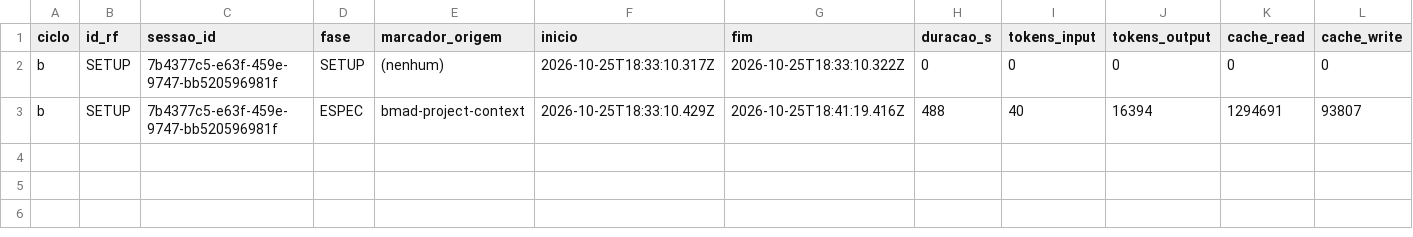
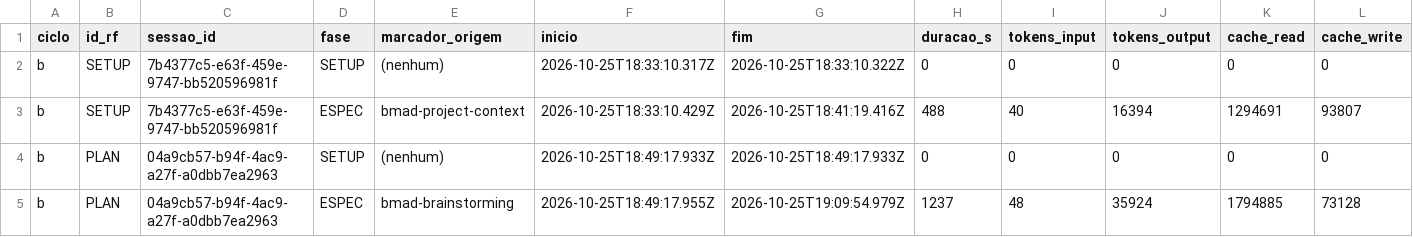
Before and after one commit to WagnerofDuarte/cerne-avaliacao, a CSV file: dados/cicloB/segmentos.csv, drawn as a sheet; only a part is shown; rows hold the shown columns only; the diff names each change by its address in the sheet, - before the commit and + after, or states it on an @@ line.

Commit message:
Ciclo B: dados da sessão PLAN 1/11 (brainstorming)

```diff
--- a/dados/cicloB/segmentos.csv
+++ b/dados/cicloB/segmentos.csv
+row 4: b | PLAN | 04a9cb57-b94f-4ac9-a27f-a0dbb7ea2963 | SETUP | (nenhum) | 2026-10-25T18:49:17.933Z | 2026-10-25T18:49:17.933Z | 0 | 0 | 0 | 0 | 0
+row 5: b | PLAN | 04a9cb57-b94f-4ac9-a27f-a0dbb7ea2963 | ESPEC | bmad-brainstorming | 2026-10-25T18:49:17.955Z | 2026-10-25T19:09:54.979Z | 1237 | 48 | 35924 | 1794885 | 73128
```
Also changed, not shown: dados/cicloB/sessoes.csv, 3 other files.
